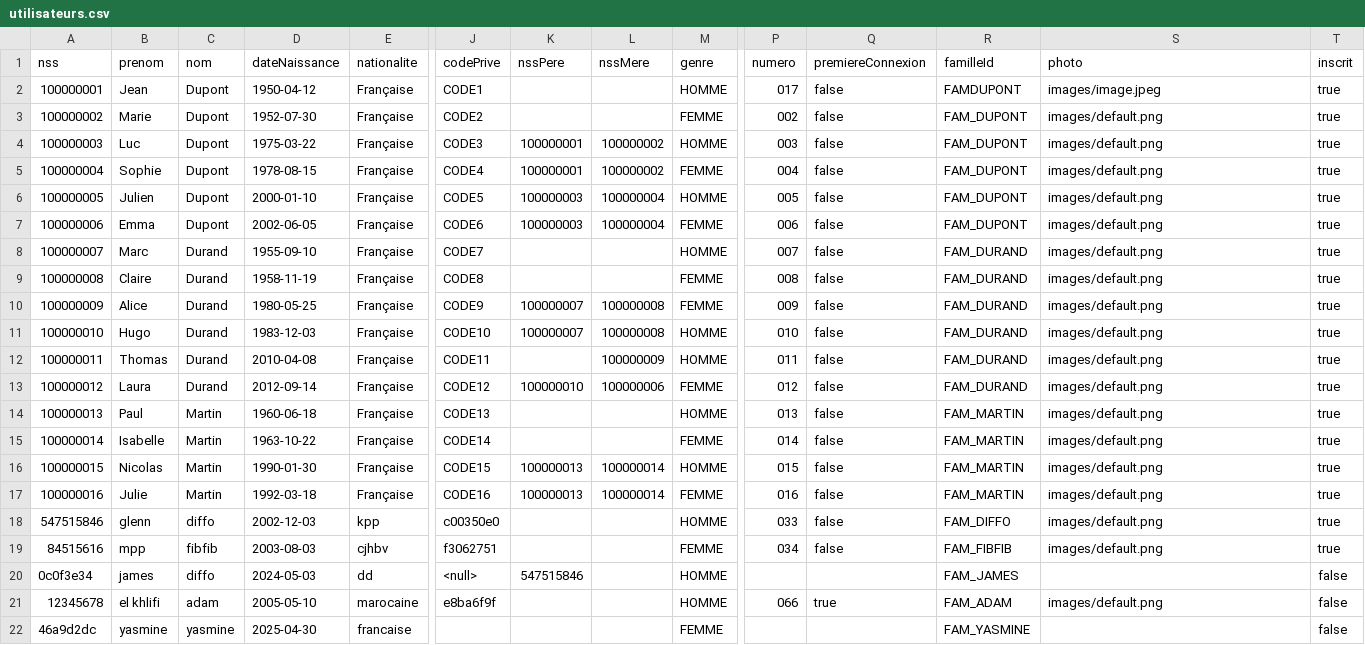
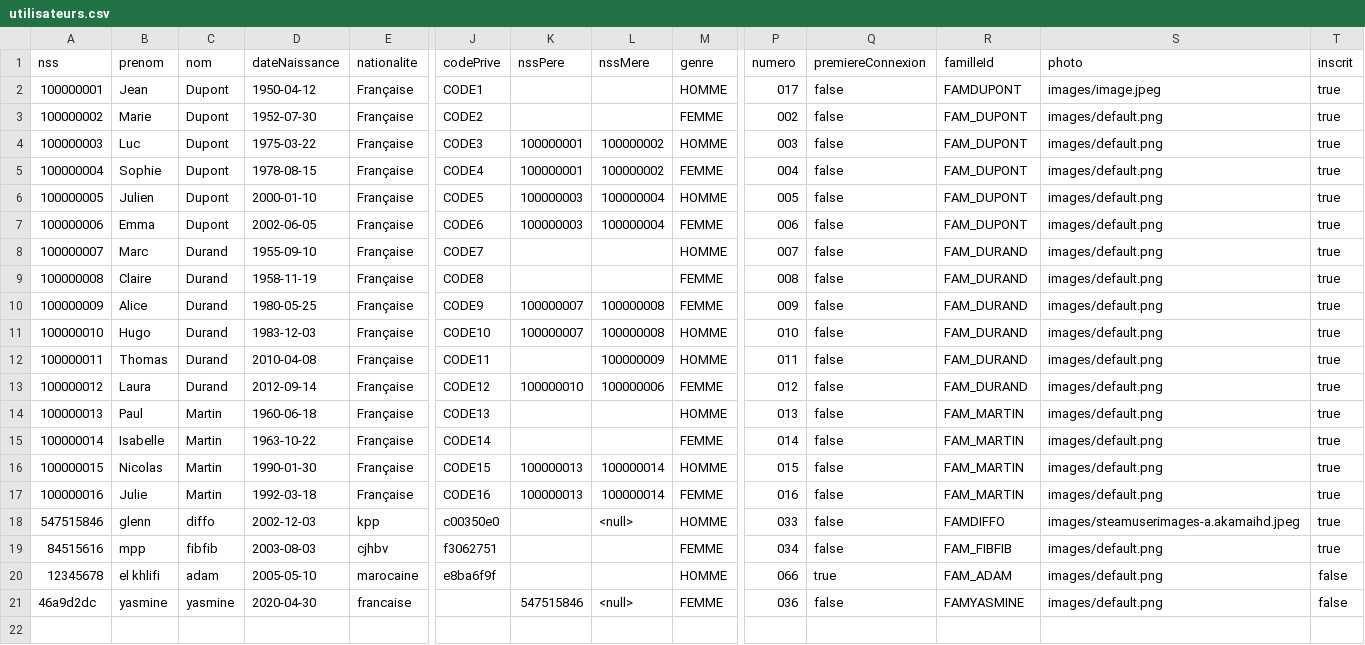
Before and after one commit to glenn-77/CYJAVA, a CSV file: Projet_Généalogique/ProjetGénéalogique/ressources/utilisateurs.csv, drawn as a sheet; only a part is shown, gaps mark what is left out; removed rows and columns are numbered as before the commit, all else as after; rows hold the shown columns only; the diff names each change by its address in the sheet, - before the commit and + after, or states it on an @@ line.

```diff
--- a/Projet_Généalogique/ProjetGénéalogique/ressources/utilisateurs.csv
+++ b/Projet_Généalogique/ProjetGénéalogique/ressources/utilisateurs.csv
-L18 (nssMere): (empty)
+L18 (nssMere): <null>
-R18 (familleId): FAM_DIFFO
+R18 (familleId): FAMDIFFO
-S18 (photo): images/default.png
+S18 (photo): images/steamuserimages-a.akamaihd.jpeg
-row 20: 0c0f3e34 | james | diffo | 2024-05-03 | dd | <null> | 547515846 |  | HOMME |  |  | FAM_JAMES |  | false
-D21 (dateNaissance): 2025-04-30
+D21 (dateNaissance): 2020-04-30
-K21 (nssPere): (empty)
+K21 (nssPere): 547515846
-L21 (nssMere): (empty)
+L21 (nssMere): <null>
-P21 (numero): (empty)
+P21 (numero): 036
-Q21 (premiereConnexion): (empty)
+Q21 (premiereConnexion): false
-R21 (familleId): FAM_YASMINE
+R21 (familleId): FAMYASMINE
-S21 (photo): (empty)
+S21 (photo): images/default.png
```
Also changed, not shown: Projet_Généalogique/ProjetGénéalogique/ressources/consultations.csv, Projet_Généalogique/ProjetGénéalogique/target/classes/consultations.csv, 25 other files.
